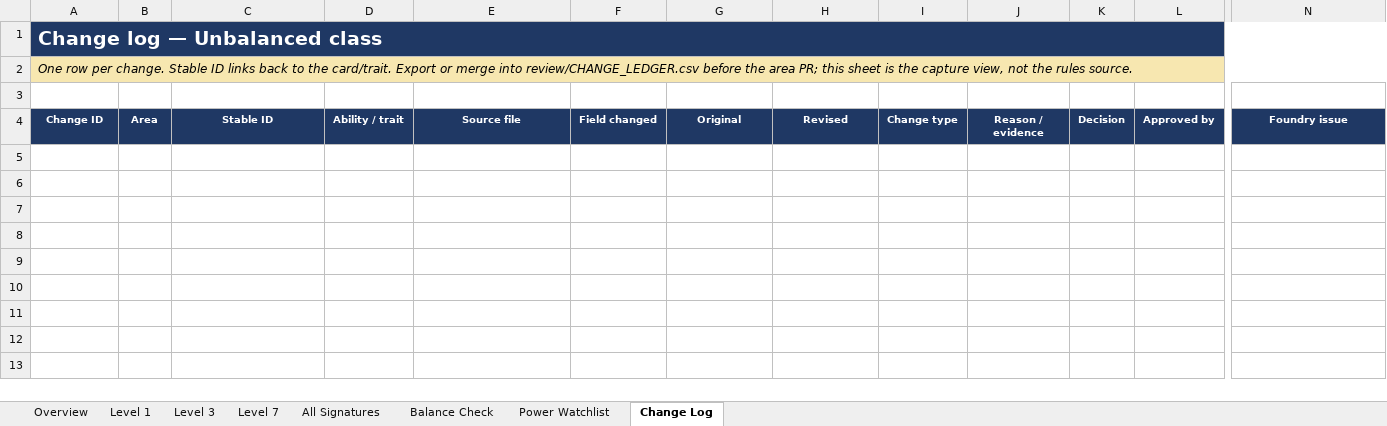
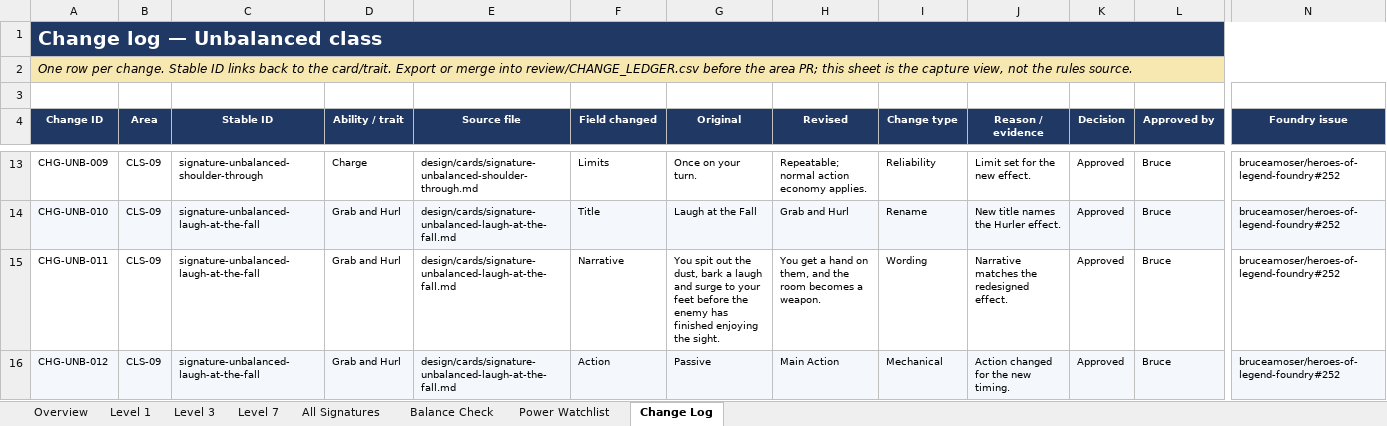
Before and after one commit to bruceamoser/heroes-of-legend, an Excel workbook: review/abilities/workbooks/28_Class_Unbalanced.xlsx, sheet Change Log, drawn as a sheet; only a part is shown, gaps mark what is left out; values as stored, in another font and other column widths than the file's, no borders; rows hold the shown columns only; the diff covers the shown part only; the diff names each change by its address in the sheet, - before the commit and + after, or states it on an @@ line.

Commit message:
Record the approved CLS-09 Unbalanced review
Nine signatures redesigned as Ram, Rage and Hurler options at levels 1, 3 and 7.

71 field-level changes recorded; workbook Change Log populated. Book design deliberately deferred.

```diff
--- a/review/abilities/workbooks/28_Class_Unbalanced.xlsx (sheet Change Log)
+++ b/review/abilities/workbooks/28_Class_Unbalanced.xlsx (sheet Change Log)
+row 13: CHG-UNB-009 | CLS-09 | signature-unbalanced-shoulder-through | Charge | design/cards/signature-unbalanced-shoulder-through.md | Limits | Once on your turn. | Repeatable; normal action economy applies. | Reliability | Limit set for the new effect. | Approved | Bruce | bruceamoser/heroes-of-legend-foundry#252
+row 14: CHG-UNB-010 | CLS-09 | signature-unbalanced-laugh-at-the-fall | Grab and Hurl | design/cards/signature-unbalanced-laugh-at-the-fall.md | Title | Laugh at the Fall | Grab and Hurl | Rename | New title names the Hurler effect. | Approved | Bruce | bruceamoser/heroes-of-legend-foundry#252
+row 15: CHG-UNB-011 | CLS-09 | signature-unbalanced-laugh-at-the-fall | Grab and Hurl | design/cards/signature-unbalanced-laugh-at-the-fall.md | Narrative | You spit out the dust, bark a laugh and surge to your feet before the enemy has finished enjoying the sight. | You get a hand on them, and the room becomes a weapon. | Wording | Narrative matches the redesigned effect. | Approved | Bruce | bruceamoser/heroes-of-legend-foundry#252
+row 16: CHG-UNB-012 | CLS-09 | signature-unbalanced-laugh-at-the-fall | Grab and Hurl | design/cards/signature-unbalanced-laugh-at-the-fall.md | Action | Passive | Main Action | Mechanical | Action changed for the new timing. | Approved | Bruce | bruceamoser/heroes-of-legend-foundry#252
```
Also changed, not shown: 67 added rows elsewhere in this sheet, sheet All Signatures, sheet Level 1, sheet Level 3, sheet Level 7, sheet Balance Check, sheet Overview, 1 more sheet, 5 other files.
